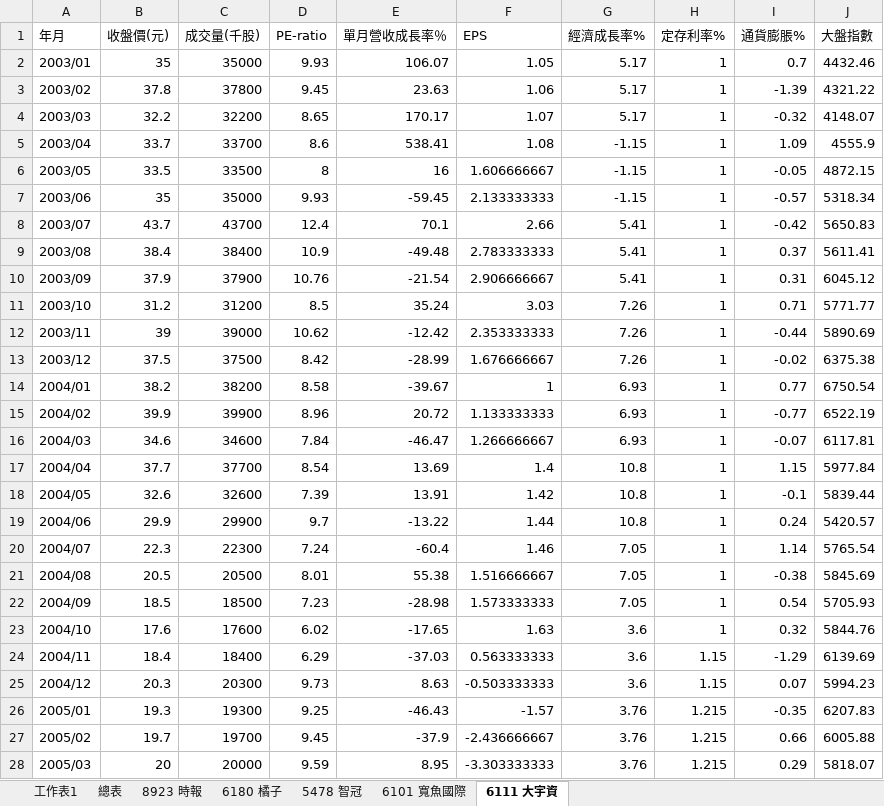
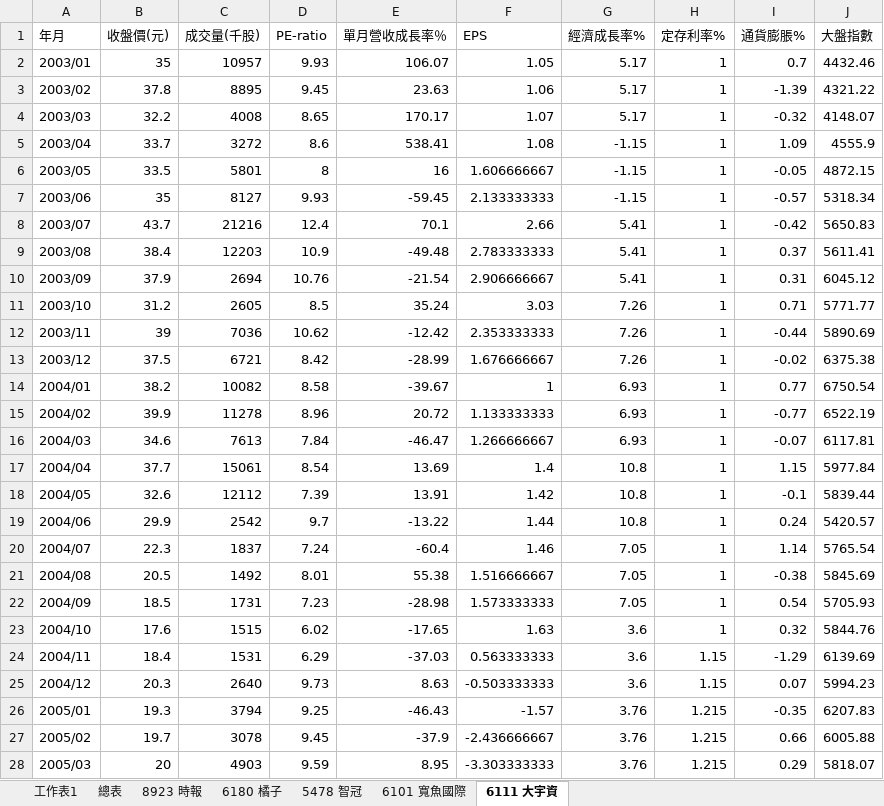
Before and after one commit to roy-master/course-note, an Excel workbook: 二上-管理經濟學/期末作業/跑gretl程式資料/文創產業類型_含總表_2003.xlsx, sheet 6111 大宇資, drawn as a sheet; only a part is shown; values as stored, in another font and other column widths than the file's, no borders; the diff covers the shown part only; the diff names each change by its address in the sheet, - before the commit and + after, or states it on an @@ line.

```diff
--- a/二上-管理經濟學/期末作業/跑gretl程式資料/文創產業類型_含總表_2003.xlsx (sheet 6111 大宇資)
+++ b/二上-管理經濟學/期末作業/跑gretl程式資料/文創產業類型_含總表_2003.xlsx (sheet 6111 大宇資)
-C2 (成交量(千股)): 35000
+C2 (成交量(千股)): 10957
-C3 (成交量(千股)): 37800
+C3 (成交量(千股)): 8895
-C4 (成交量(千股)): 32200
+C4 (成交量(千股)): 4008
-C5 (成交量(千股)): 33700
+C5 (成交量(千股)): 3272
-C6 (成交量(千股)): 33500
+C6 (成交量(千股)): 5801
-C7 (成交量(千股)): 35000
+C7 (成交量(千股)): 8127
-C8 (成交量(千股)): 43700
+C8 (成交量(千股)): 21216
-C9 (成交量(千股)): 38400
+C9 (成交量(千股)): 12203
-C10 (成交量(千股)): 37900
+C10 (成交量(千股)): 2694
-C11 (成交量(千股)): 31200
+C11 (成交量(千股)): 2605
-C12 (成交量(千股)): 39000
+C12 (成交量(千股)): 7036
-C13 (成交量(千股)): 37500
+C13 (成交量(千股)): 6721
-C14 (成交量(千股)): 38200
+C14 (成交量(千股)): 10082
-C15 (成交量(千股)): 39900
+C15 (成交量(千股)): 11278
-C16 (成交量(千股)): 34600
+C16 (成交量(千股)): 7613
-C17 (成交量(千股)): 37700
+C17 (成交量(千股)): 15061
-C18 (成交量(千股)): 32600
+C18 (成交量(千股)): 12112
-C19 (成交量(千股)): 29900
+C19 (成交量(千股)): 2542
-C20 (成交量(千股)): 22300
+C20 (成交量(千股)): 1837
-C21 (成交量(千股)): 20500
+C21 (成交量(千股)): 1492
-C22 (成交量(千股)): 18500
+C22 (成交量(千股)): 1731
-C23 (成交量(千股)): 17600
+C23 (成交量(千股)): 1515
-C24 (成交量(千股)): 18400
+C24 (成交量(千股)): 1531
-C25 (成交量(千股)): 20300
+C25 (成交量(千股)): 2640
-C26 (成交量(千股)): 19300
+C26 (成交量(千股)): 3794
-C27 (成交量(千股)): 19700
+C27 (成交量(千股)): 3078
-C28 (成交量(千股)): 20000
+C28 (成交量(千股)): 4903
```
Also changed, not shown: 234 edited cells elsewhere in this sheet, sheet 總表, 二上-管理經濟學/期末作業/跑gretl程式資料/文創產業類型_含總表_2002.5.xlsx, 二上-管理經濟學/期末作業/過程資料/文創產業類型（原）.xlsx, 4 other files.
